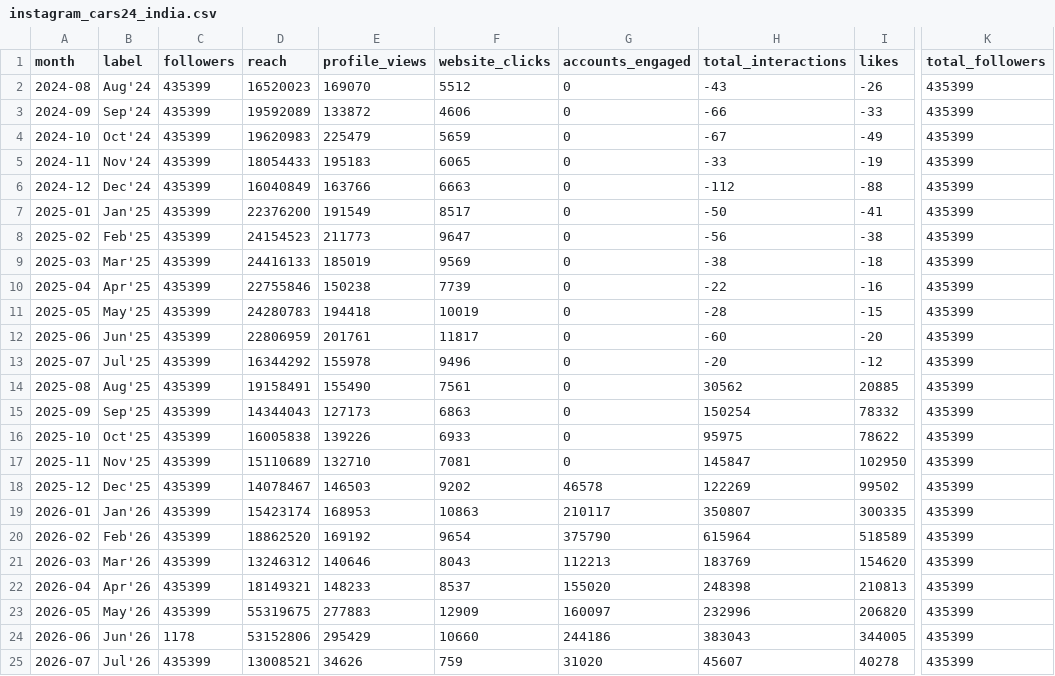
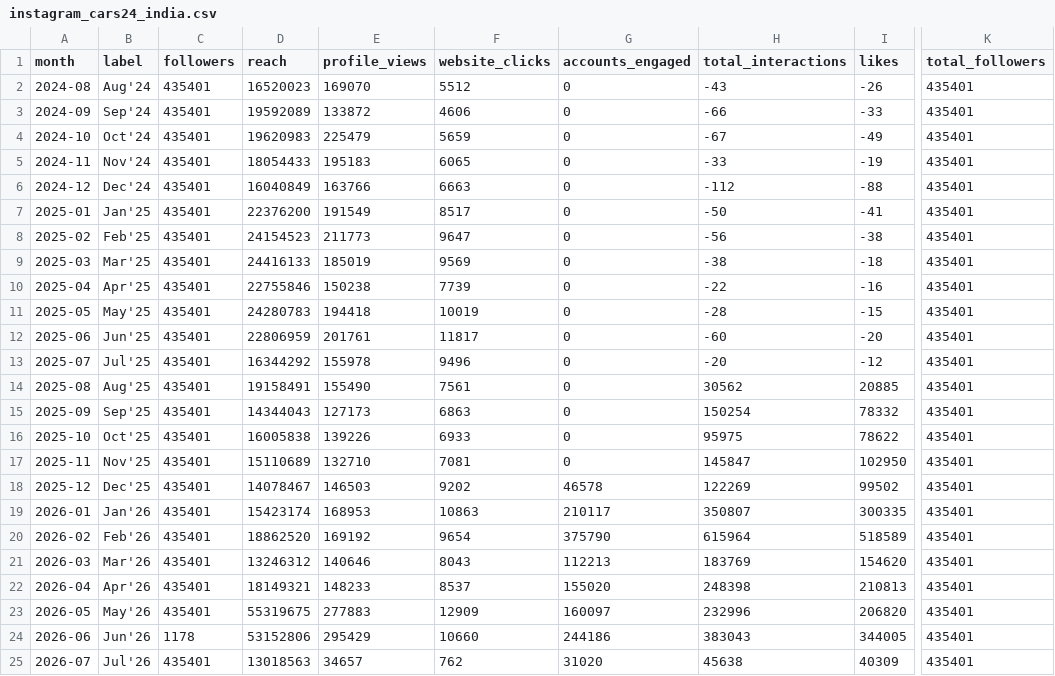
Before and after one commit to Setiavipul-78/cars24-brand-dashboard, a CSV file: data/instagram_cars24_india.csv, drawn as a sheet; only a part is shown, gaps mark what is left out; the diff names each change by its address in the sheet, - before the commit and + after, or states it on an @@ line.

```diff
--- a/data/instagram_cars24_india.csv
+++ b/data/instagram_cars24_india.csv
-C2:C23 (followers): 435399
+C2:C23 (followers): 435401
-K2:K25 (total_followers): 435399
+K2:K25 (total_followers): 435401
-C25 (followers): 435399
+C25 (followers): 435401
-D25 (reach): 13008521
+D25 (reach): 13018563
-E25 (profile_views): 34626
+E25 (profile_views): 34657
-F25 (website_clicks): 759
+F25 (website_clicks): 762
-H25 (total_interactions): 45607
+H25 (total_interactions): 45638
-I25 (likes): 40278
+I25 (likes): 40309
```
Also changed, not shown: data/gsc_daily_india.csv, data/instagram_cars24_au.csv, 15 other files.
